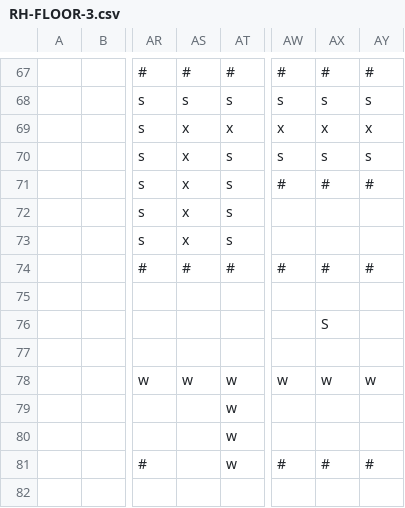
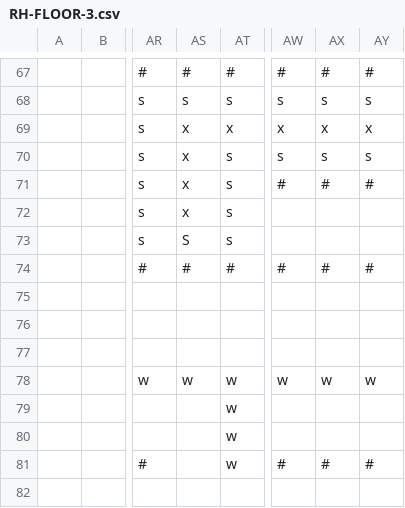
Before and after one commit to CurrieParinas/Pathfinder-Module, a CSV file: pathfinder/static/maps/RH-FLOOR-3.csv, drawn as a sheet; only a part is shown, gaps mark what is left out; the diff names each change by its address in the sheet, - before the commit and + after, or states it on an @@ line.

```diff
--- a/pathfinder/static/maps/RH-FLOOR-3.csv
+++ b/pathfinder/static/maps/RH-FLOOR-3.csv
-AS73: x
+AS73: S
-AX76: S
+AX76: (empty)
```
Also changed, not shown: pathfinder/static/maps/RH-FLOOR-1.csv, pathfinder/static/maps/RH-FLOOR-2.csv, 1 other file.
